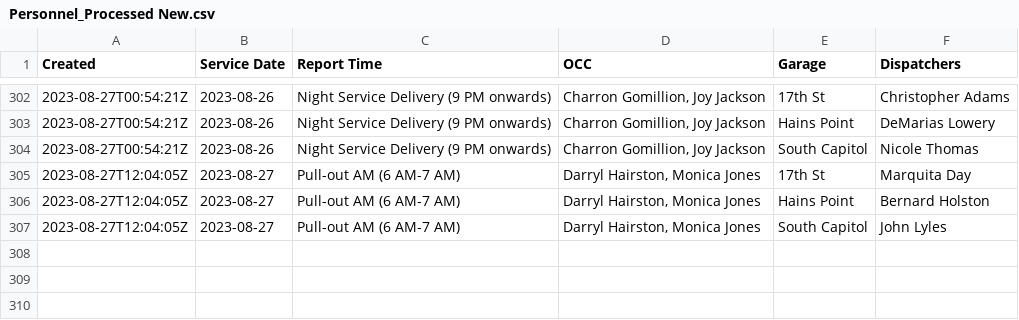
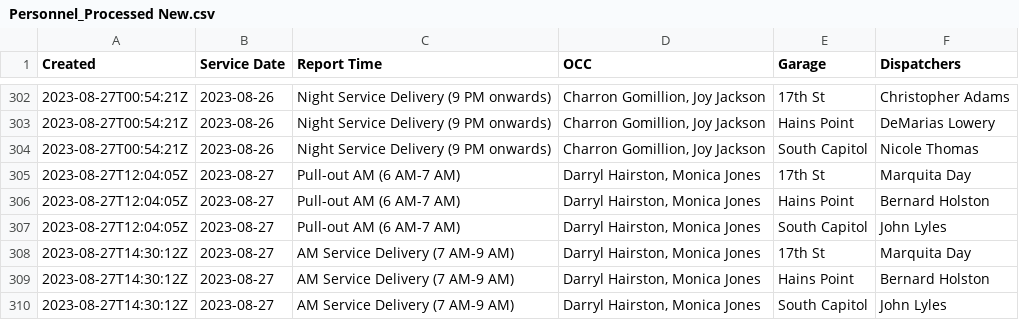
Before and after one commit to TerondaDavis/DC-Circulator-Operations, a CSV file: Data/Personnel_Processed New.csv, drawn as a sheet; only a part is shown, gaps mark what is left out.

```diff
--- a/Data/Personnel_Processed New.csv
+++ b/Data/Personnel_Processed New.csv
@@ -307 +307,4 @@ Created,Service Date,Report Time,OCC,Garage,Dispatchers
 2023-08-27T12:04:05Z,2023-08-27,Pull-out AM (6 AM-7 AM),"Darryl Hairston, Monica Jones",South Capitol,John Lyles
+2023-08-27T14:30:12Z,2023-08-27,AM Service Delivery (7 AM-9 AM),"Darryl Hairston, Monica Jones",17th St,Marquita Day
+2023-08-27T14:30:12Z,2023-08-27,AM Service Delivery (7 AM-9 AM),"Darryl Hairston, Monica Jones",Hains Point,Bernard  Holston
+2023-08-27T14:30:12Z,2023-08-27,AM Service Delivery (7 AM-9 AM),"Darryl Hairston, Monica Jones",South Capitol,John Lyles
```
Also changed, not shown: Data/Latest_Entries_Processed New.csv, Data/Low_Charge_Buses_Processed New.csv, 3 other files.
